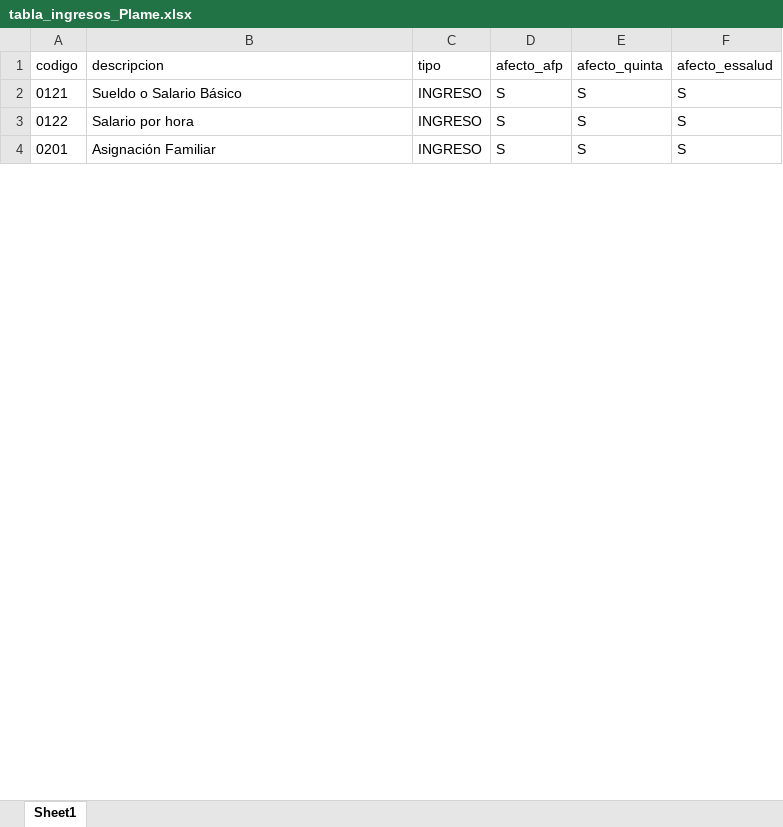
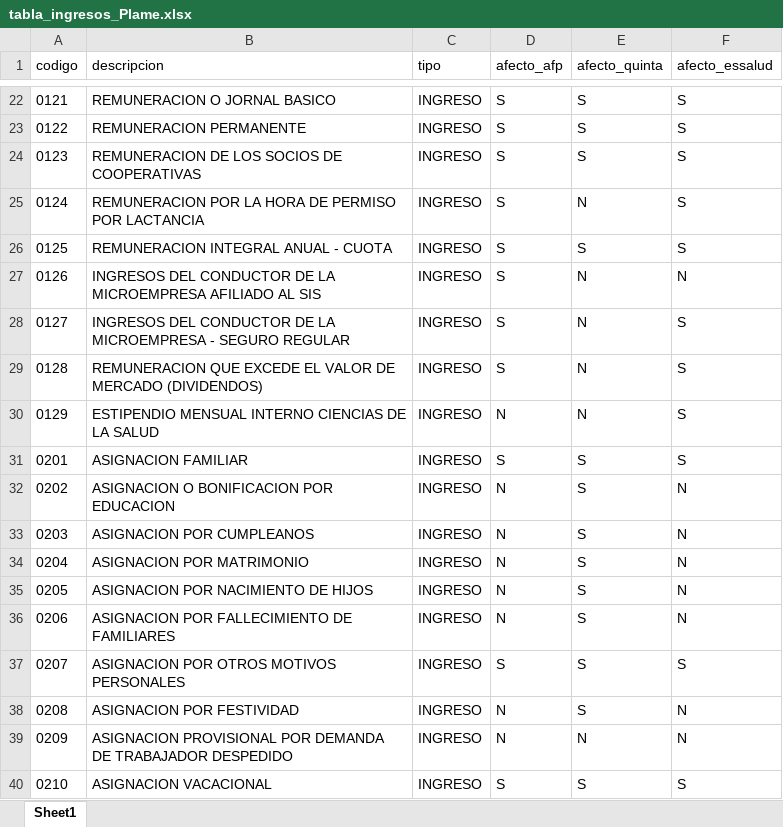
Before and after one commit to lconhuay-lgtm/saas-planillas-gcp, an Excel workbook: tabla_ingresos_Plame.xlsx, sheet Sheet1, drawn as a sheet; only a part is shown, gaps mark what is left out; values as stored, in another font and other column widths than the file's, no borders; addresses are those after the commit; the diff covers the shown part only; the diff names each change by its address in the sheet, - before the commit and + after, or states it on an @@ line.

```diff
--- a/tabla_ingresos_Plame.xlsx (sheet Sheet1)
+++ b/tabla_ingresos_Plame.xlsx (sheet Sheet1)
-B22 (descripcion): Sueldo o Salario Básico
+B22 (descripcion): REMUNERACION O JORNAL BASICO
-B23 (descripcion): Salario por hora
+B23 (descripcion): REMUNERACION PERMANENTE
+row 24: 0123 | REMUNERACION DE LOS SOCIOS DE COOPERATIVAS | INGRESO | S | S | S
+row 25: 0124 | REMUNERACION POR LA HORA DE PERMISO POR LACTANCIA | INGRESO | S | N | S
+row 26: 0125 | REMUNERACION INTEGRAL ANUAL - CUOTA | INGRESO | S | S | S
+row 27: 0126 | INGRESOS DEL CONDUCTOR DE LA MICROEMPRESA AFILIADO AL SIS | INGRESO | S | N | N
+row 28: 0127 | INGRESOS DEL CONDUCTOR DE LA MICROEMPRESA - SEGURO REGULAR | INGRESO | S | N | S
+row 29: 0128 | REMUNERACION QUE EXCEDE EL VALOR DE MERCADO (DIVIDENDOS) | INGRESO | S | N | S
+row 30: 0129 | ESTIPENDIO MENSUAL INTERNO CIENCIAS DE LA SALUD | INGRESO | N | N | S
-B31 (descripcion): Asignación Familiar
+B31 (descripcion): ASIGNACION FAMILIAR
+row 32: 0202 | ASIGNACION O BONIFICACION POR EDUCACION | INGRESO | N | S | N
+row 33: 0203 | ASIGNACION POR CUMPLEANOS | INGRESO | N | S | N
+row 34: 0204 | ASIGNACION POR MATRIMONIO | INGRESO | N | S | N
+row 35: 0205 | ASIGNACION POR NACIMIENTO DE HIJOS | INGRESO | N | S | N
+row 36: 0206 | ASIGNACION POR FALLECIMIENTO DE FAMILIARES | INGRESO | N | S | N
+row 37: 0207 | ASIGNACION POR OTROS MOTIVOS PERSONALES | INGRESO | S | S | S
+row 38: 0208 | ASIGNACION POR FESTIVIDAD | INGRESO | N | S | N
+row 39: 0209 | ASIGNACION PROVISIONAL POR DEMANDA DE TRABAJADOR DESPEDIDO | INGRESO | N | N | N
+row 40: 0210 | ASIGNACION VACACIONAL | INGRESO | S | S | S
```
Also changed, not shown: 79 added rows and 45 edited cells elsewhere in this sheet, 2 other files.
